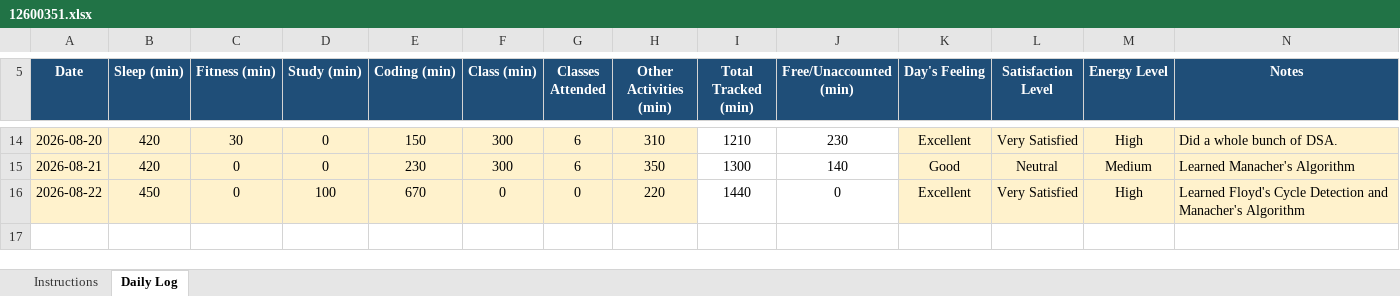
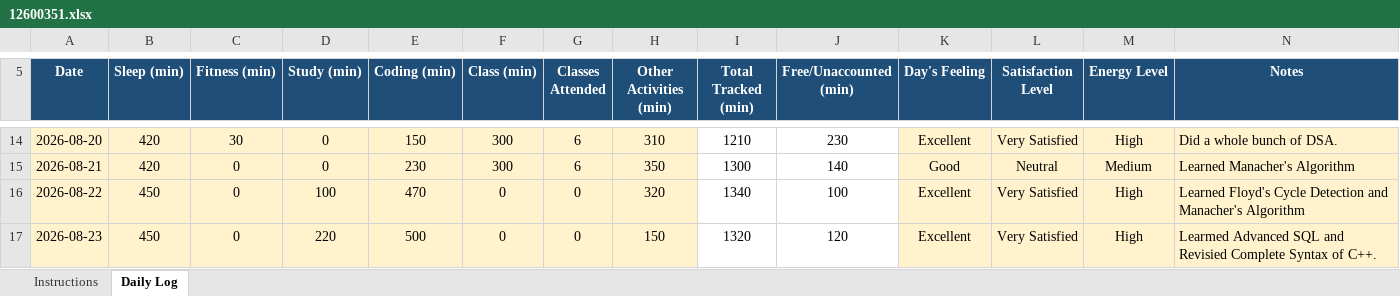
Before and after one commit to kyquip/cap_776, an Excel workbook: 12600351.xlsx, sheet Daily Log, drawn as a sheet; only a part is shown, gaps mark what is left out; values as stored, in another font and other column widths than the file's, no borders; conditional formats not drawn; the diff names each change by its address in the sheet, - before the commit and + after, or states it on an @@ line.

Commit message:
Commit for 23-08-2026

```diff
--- a/12600351.xlsx (sheet Daily Log)
+++ b/12600351.xlsx (sheet Daily Log)
-E16 (Coding (min)): 670
+E16 (Coding (min)): 470
-H16 (Other Activities (min)): 220
+H16 (Other Activities (min)): 320
-I16 (Total Tracked (min)): 1440
+I16 (Total Tracked (min)): 1340
-J16 (Free/Unaccounted (min)): 0
+J16 (Free/Unaccounted (min)): 100
+row 17: 2026-08-23 | 450 | 0 | 220 | 500 | 0 | 0 | 150 | 1320 | 120 | Excellent | Very Satisfied | High | Learmed Advanced SQL and Revisied Complete Syntax of C++.
```
